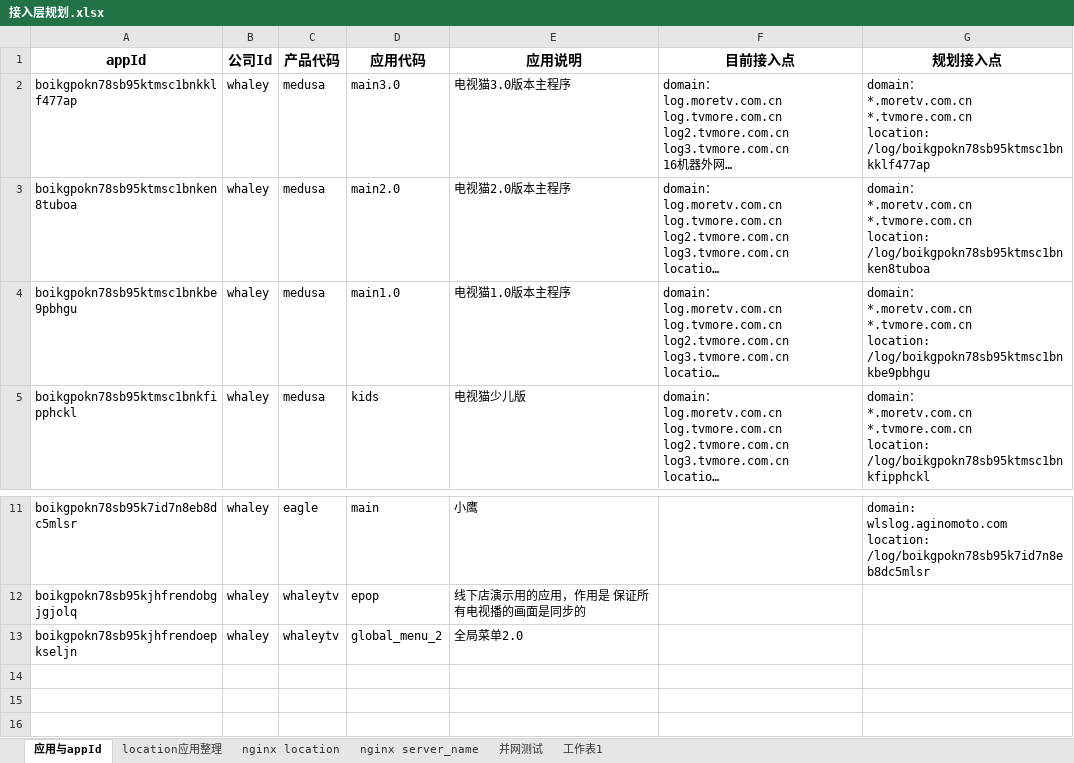
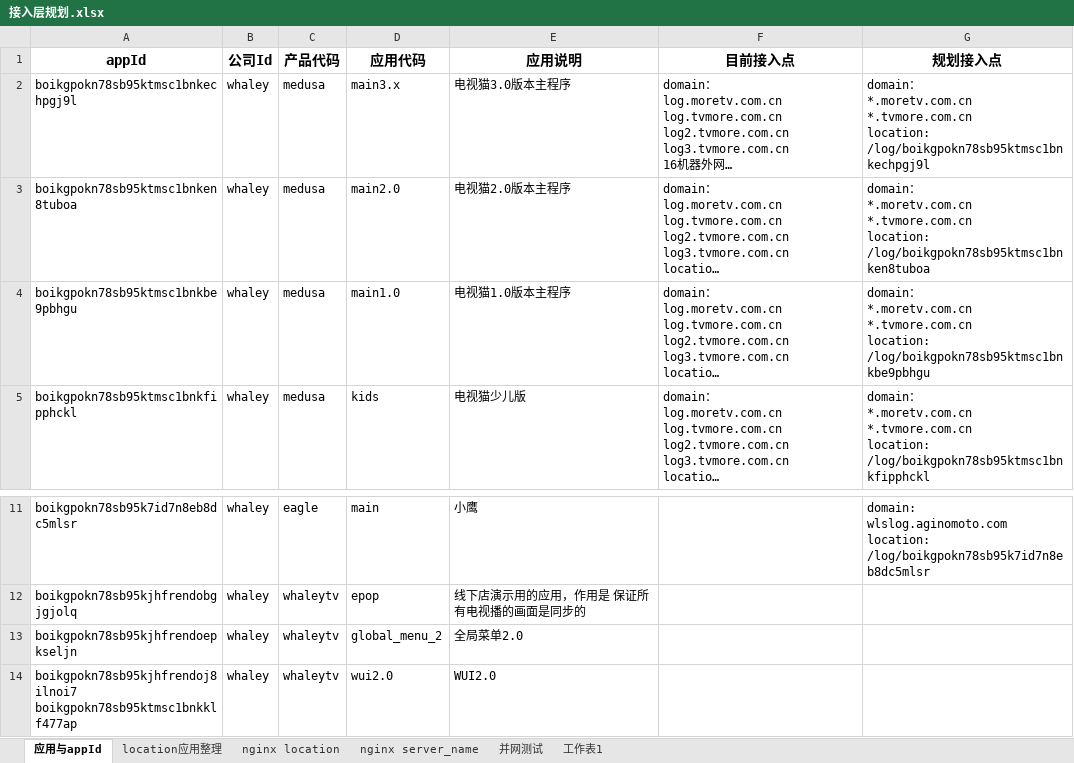
Before and after one commit to un-knower/logsys, an Excel workbook: docs/design/接入层规划.xlsx, sheet 应用与appId, drawn as a sheet; only a part is shown, gaps mark what is left out; long unchanged cells end in …; values as stored, in another font and other column widths than the file's, no borders; ↵ is a line break in a cell; the diff names each change by its address in the sheet, - before the commit and + after, or states it on an @@ line.

Commit message:
增加appId

```diff
--- a/docs/design/接入层规划.xlsx (sheet 应用与appId)
+++ b/docs/design/接入层规划.xlsx (sheet 应用与appId)
-A2 (appId): boikgpokn78sb95ktmsc1bnkklf477ap
+A2 (appId): boikgpokn78sb95ktmsc1bnkechpgj9l
-D2 (应用代码): main3.0
+D2 (应用代码): main3.x
-G2 (规划接入点): …*.tvmore.com.cn ↵ location: ↵ /log/boikgpokn78sb95ktmsc1bnkklf477ap
+G2 (规划接入点): …*.tvmore.com.cn ↵ location: ↵ /log/boikgpokn78sb95ktmsc1bnkechpgj9l
+row 14: boikgpokn78sb95kjhfrendoj8ilnoi7 ↵ boikgpokn78sb95ktmsc1bnkklf477ap | whaley | whaleytv | wui2.0 | WUI2.0
```
